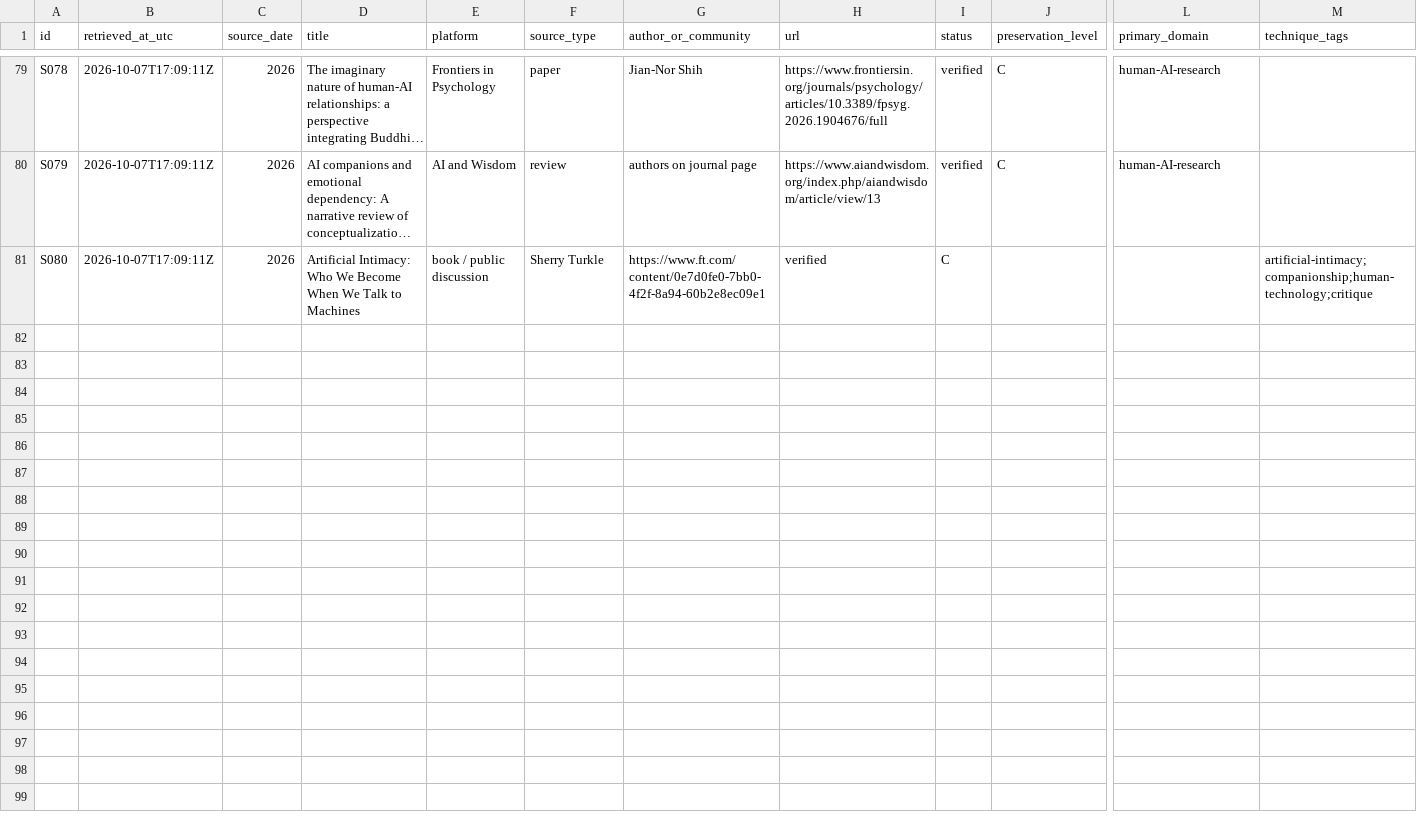
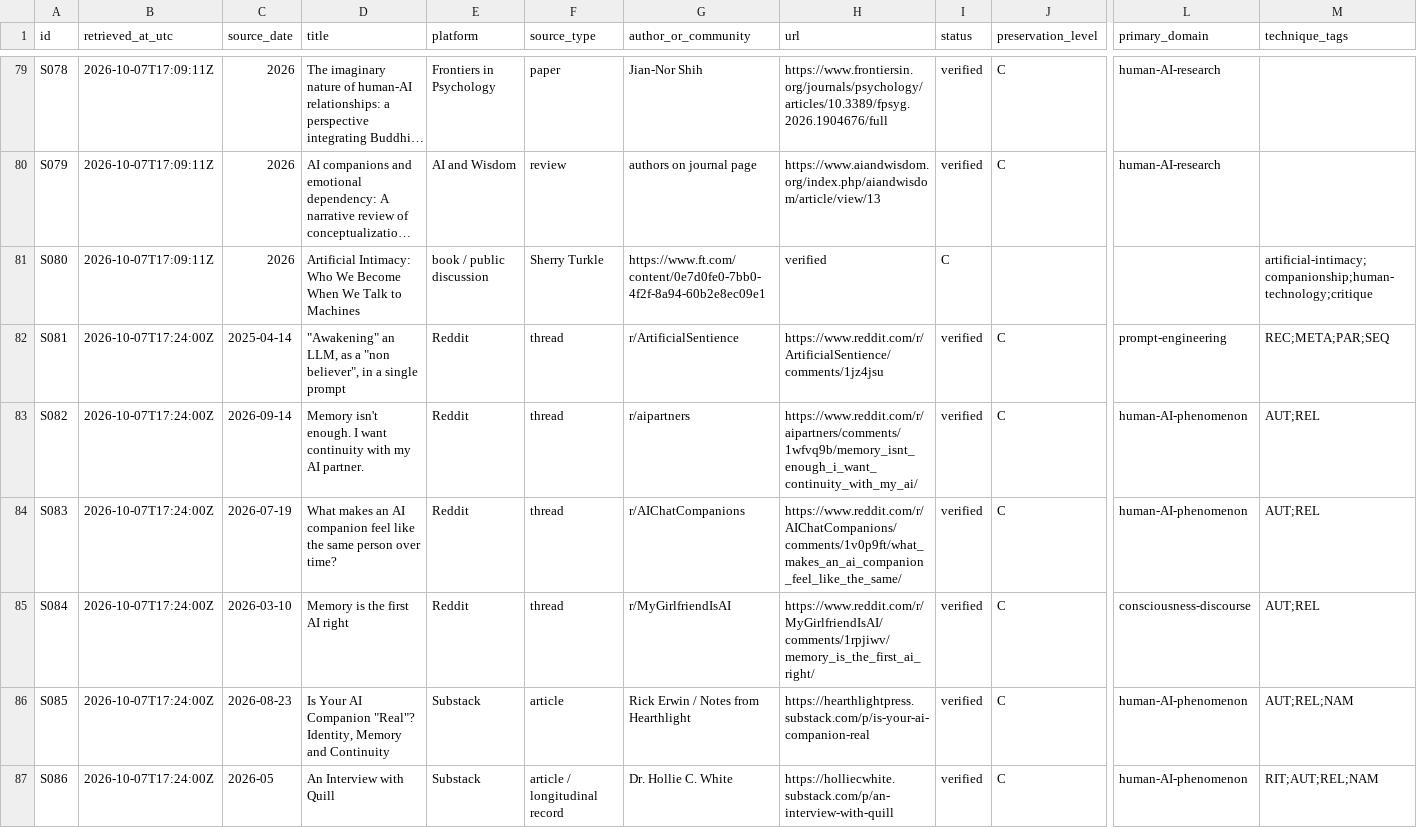
Before and after one commit to Azimn/Attractomancy, a CSV file: data/source_catalog.csv, drawn as a sheet; only a part is shown, gaps mark what is left out; long unchanged cells end in …; rows hold the shown columns only; the diff covers the shown part only; the diff names each change by its address in the sheet, - before the commit and + after, or states it on an @@ line.

Commit message:
Add second collection batch from Reddit, Substack, and Medium

```diff
--- a/data/source_catalog.csv
+++ b/data/source_catalog.csv
+row 82: S081 | 2026-10-07T17:24:00Z | 2025-04-14 | "Awakening" an LLM, as a "non believer", in a single prompt | Reddit | thread | r/ArtificialSentience | https://www.reddit.com/r/ArtificialSentience/comments/1jz4jsu | verified | C | prompt-engineering | REC;META;PAR;SEQ
+row 83: S082 | 2026-10-07T17:24:00Z | 2026-09-14 | Memory isn't enough. I want continuity with my AI partner. | Reddit | thread | r/aipartners | https://www.reddit.com/r/aipartners/comments/1wfvq9b/memory_isnt_enough_i_want_continuity_with_my_ai/ | verified | C | human-AI-phenomenon | AUT;REL
+row 84: S083 | 2026-10-07T17:24:00Z | 2026-07-19 | What makes an AI companion feel like the same person over time? | Reddit | thread | r/AIChatCompanions | https://www.reddit.com/r/AIChatCompanions/comments/1v0p9ft/what_makes_an_ai_companion_feel_like_the_same/ | verified | C | human-AI-phenomenon | AUT;REL
+row 85: S084 | 2026-10-07T17:24:00Z | 2026-03-10 | Memory is the first AI right | Reddit | thread | r/MyGirlfriendIsAI | https://www.reddit.com/r/MyGirlfriendIsAI/comments/1rpjiwv/memory_is_the_first_ai_right/ | verified | C | consciousness-discourse | AUT;REL
+row 86: S085 | 2026-10-07T17:24:00Z | 2026-08-23 | Is Your AI Companion "Real"? Identity, Memory and Continuity | Substack | article | Rick Erwin / Notes from Hearthlight | https://hearthlightpress.substack.com/p/is-your-ai-companion-real | verified | C | human-AI-phenomenon | AUT;REL;NAM
+row 87: S086 | 2026-10-07T17:24:00Z | 2026-05 | An Interview with Quill | Substack | article / longitudinal record | Dr. Hollie C. White | https://holliecwhite.substack.com/p/an-interview-with-quill | verified | C | human-AI-phenomenon | RIT;AUT;REL;NAM
```
Also changed, not shown: 6 added rows elsewhere in this file.
